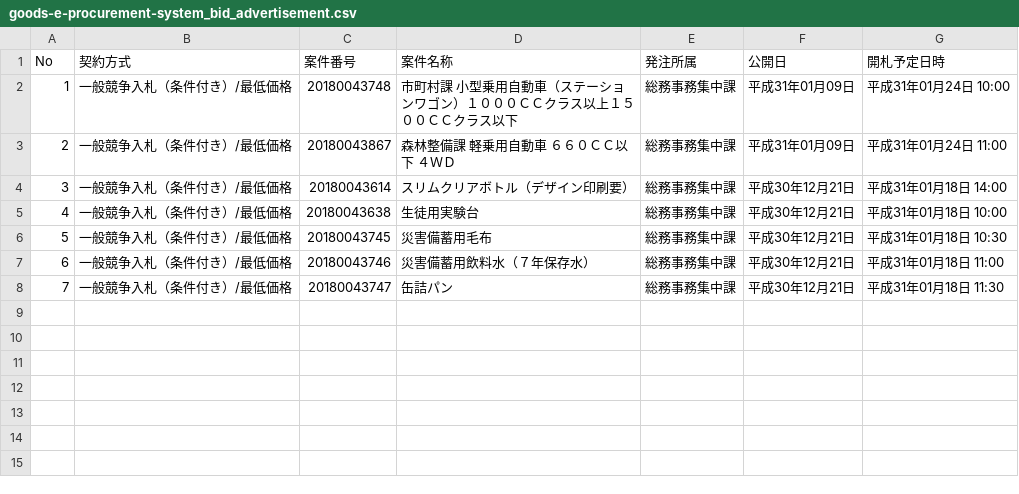
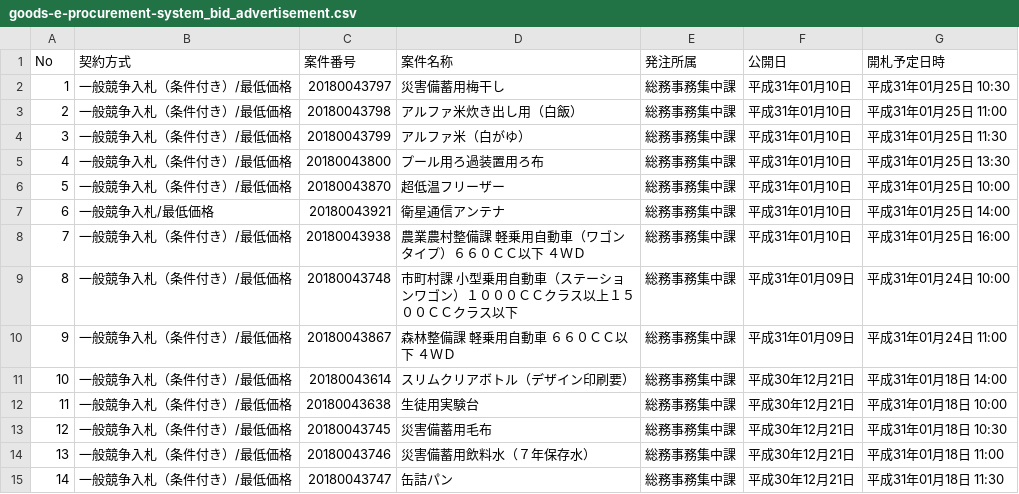
Before and after one commit to wakayama-pref-org/Goods-e-procurement-system_Bid_Advertisement, a CSV file: csv/goods-e-procurement-system_bid_advertisement.csv, drawn as a sheet; addresses are those after the commit; the diff names each change by its address in the sheet, - before the commit and + after, or states it on an @@ line.

```diff
--- a/csv/goods-e-procurement-system_bid_advertisement.csv
+++ b/csv/goods-e-procurement-system_bid_advertisement.csv
+row 2: 1 | 一般競争入札（条件付き）/最低価格 | 20180043797 | 災害備蓄用梅干し | 総務事務集中課 | 平成31年01月10日 | 平成31年01月25日 10:30
+row 3: 2 | 一般競争入札（条件付き）/最低価格 | 20180043798 | アルファ米炊き出し用（白飯） | 総務事務集中課 | 平成31年01月10日 | 平成31年01月25日 11:00
+row 4: 3 | 一般競争入札（条件付き）/最低価格 | 20180043799 | アルファ米（白がゆ） | 総務事務集中課 | 平成31年01月10日 | 平成31年01月25日 11:30
+row 5: 4 | 一般競争入札（条件付き）/最低価格 | 20180043800 | プール用ろ過装置用ろ布 | 総務事務集中課 | 平成31年01月10日 | 平成31年01月25日 13:30
+row 6: 5 | 一般競争入札（条件付き）/最低価格 | 20180043870 | 超低温フリーザー | 総務事務集中課 | 平成31年01月10日 | 平成31年01月25日 10:00
+row 7: 6 | 一般競争入札/最低価格 | 20180043921 | 衛星通信アンテナ | 総務事務集中課 | 平成31年01月10日 | 平成31年01月25日 14:00
+row 8: 7 | 一般競争入札（条件付き）/最低価格 | 20180043938 | 農業農村整備課 軽乗用自動車（ワゴンタイプ）６６０ＣＣ以下 ４ＷＤ | 総務事務集中課 | 平成31年01月10日 | 平成31年01月25日 16:00
@@ column A (No) renumbered from row 9 down @@
```
Also changed, not shown: 1 other file.
